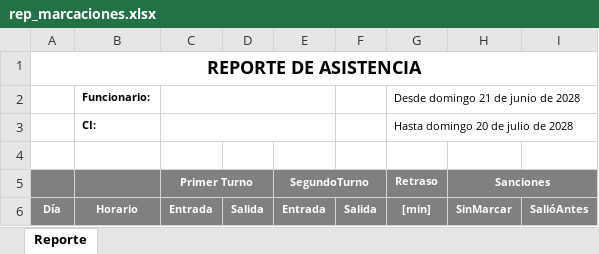
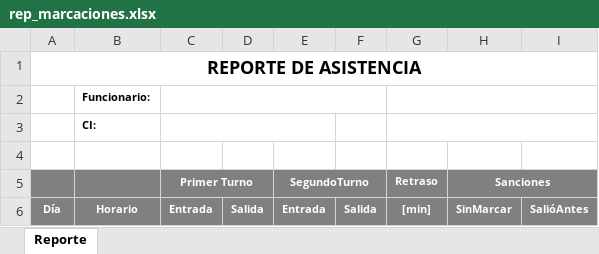
Before and after one commit to pedrox10/HorariosCliente, an Excel workbook: src/assets/rep_marcaciones.xlsx, sheet Reporte, drawn as a sheet; values as stored, in another font and other column widths than the file's, no borders; charts and pictures not drawn; the diff names each change by its address in the sheet, - before the commit and + after, or states it on an @@ line.

Commit message:
desde work 03 Sep

```diff
--- a/src/assets/rep_marcaciones.xlsx (sheet Reporte)
+++ b/src/assets/rep_marcaciones.xlsx (sheet Reporte)
-C2:E2 merged
+C2:F2 merged
-G2 (Retraso): Desde domingo 21 de junio de 2028
+G2 (Retraso): (empty)
-G3 (Retraso): Hasta domingo 20 de julio de 2028
+G3 (Retraso): (empty)
```
Also changed, not shown: charts or pictures, 5 other files.
